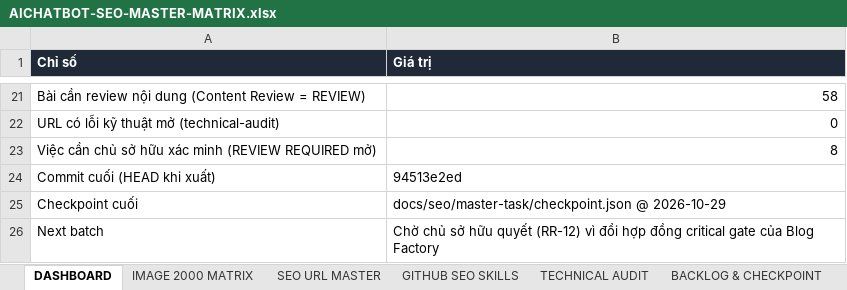
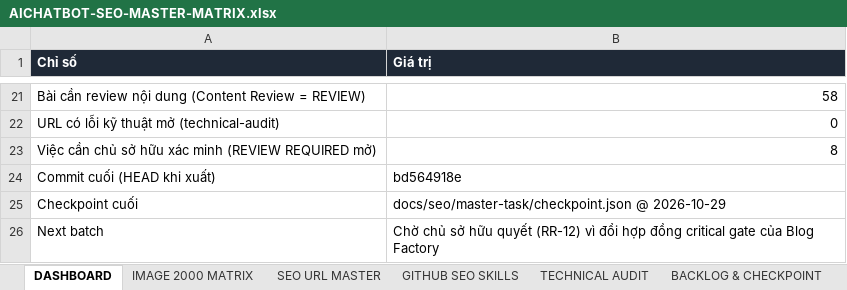
Before and after one commit to thuexemayhanoi/aichatbot, an Excel workbook: docs/seo/AICHATBOT-SEO-MASTER-MATRIX.xlsx, sheet DASHBOARD, drawn as a sheet; only a part is shown, gaps mark what is left out; values as stored, in another font and other column widths than the file's, no borders; the diff names each change by its address in the sheet, - before the commit and + after, or states it on an @@ line.

```diff
--- a/docs/seo/AICHATBOT-SEO-MASTER-MATRIX.xlsx (sheet DASHBOARD)
+++ b/docs/seo/AICHATBOT-SEO-MASTER-MATRIX.xlsx (sheet DASHBOARD)
-B24 (Giá trị): 94513e2ed
+B24 (Giá trị): bd564918e
```
Also changed, not shown: sheet BACKLOG & CHECKPOINT, sheet EXECUTION LOG, sheet TECHNICAL AUDIT, 5 other files.
